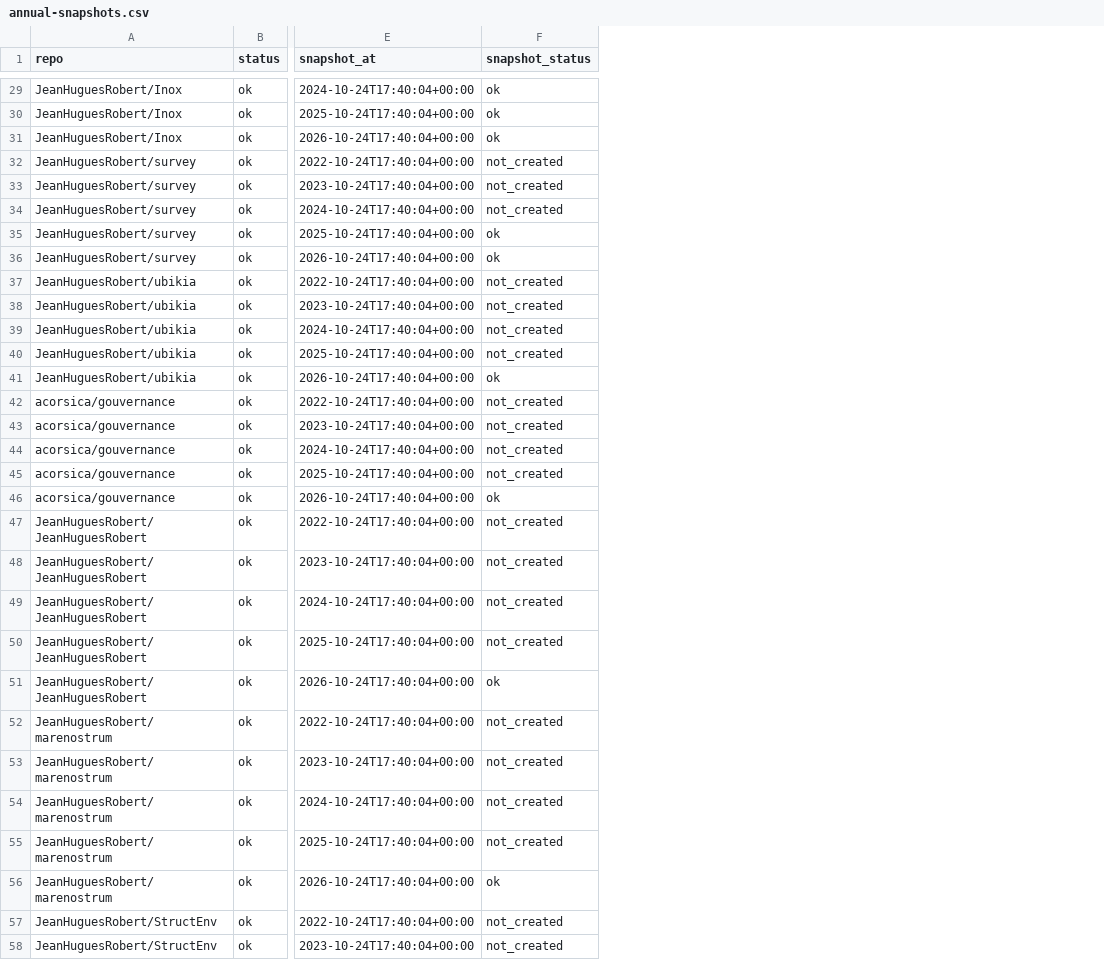
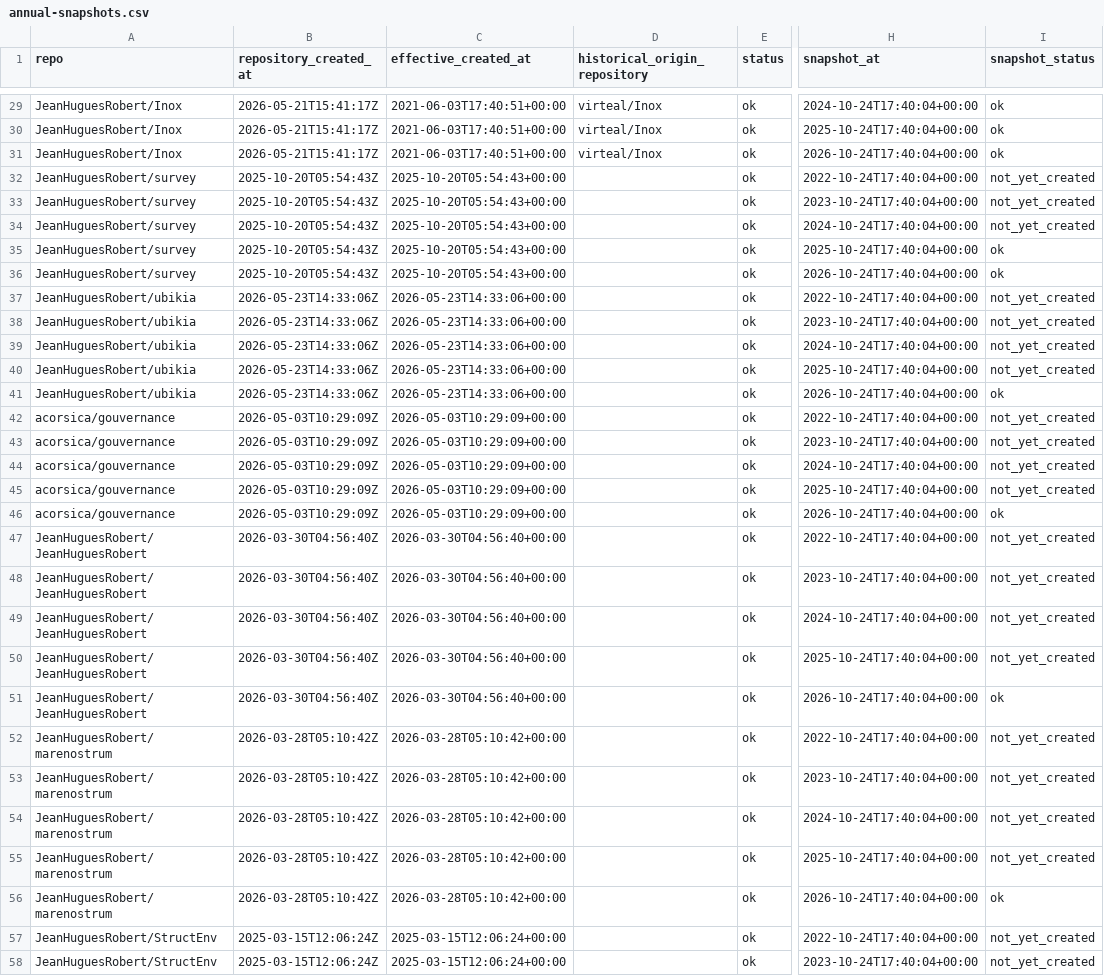
Before and after one commit to JeanHuguesRobert/cogentia, a CSV file: research/corpus-velocity/2026-10/annual-snapshots.csv, drawn as a sheet; only a part is shown, gaps mark what is left out; addresses are those after the commit; the diff covers the shown part only; the diff names each change by its address in the sheet, - before the commit and + after, or states it on an @@ line.

```diff
--- a/research/corpus-velocity/2026-10/annual-snapshots.csv
+++ b/research/corpus-velocity/2026-10/annual-snapshots.csv
+column B (repository_created_at), rows 29-58: 2026-05-21T15:41:17Z | 2026-05-21T15:41:17Z | 2026-05-21T15:41:17Z | 2025-10-20T05:54:43Z | 2025-10-20T05:54:43Z | 2025-10-20T05:54:43Z | 2025-10-20T05:54:43Z | 2025-10-20T05:54:43Z | 2026-05-23T14:33:06Z | 2026-05-23T14:33:06Z | 2026-05-23T14:33:06Z | 2026-05-23T14:33:06Z | 2026-05-23T14:33:06Z | 2026-05-03T10:29:09Z | 2026-05-03T10:29:09Z | 2026-05-03T10:29:09Z | 2026-05-03T10:29:09Z | 2026-05-03T10:29:09Z | 2026-03-30T04:56:40Z | 2026-03-30T04:56:40Z | 2026-03-30T04:56:40Z | 2026-03-30T04:56:40Z | 2026-03-30T04:56:40Z | 2026-03-28T05:10:42Z | 2026-03-28T05:10:42Z | 2026-03-28T05:10:42Z | 2026-03-28T05:10:42Z | 2026-03-28T05:10:42Z | 2025-03-15T12:06:24Z | 2025-03-15T12:06:24Z
+column C (effective_created_at), rows 29-58: 2021-06-03T17:40:51+00:00 | 2021-06-03T17:40:51+00:00 | 2021-06-03T17:40:51+00:00 | 2025-10-20T05:54:43+00:00 | 2025-10-20T05:54:43+00:00 | 2025-10-20T05:54:43+00:00 | 2025-10-20T05:54:43+00:00 | 2025-10-20T05:54:43+00:00 | 2026-05-23T14:33:06+00:00 | 2026-05-23T14:33:06+00:00 | 2026-05-23T14:33:06+00:00 | 2026-05-23T14:33:06+00:00 | 2026-05-23T14:33:06+00:00 | 2026-05-03T10:29:09+00:00 | 2026-05-03T10:29:09+00:00 | 2026-05-03T10:29:09+00:00 | 2026-05-03T10:29:09+00:00 | 2026-05-03T10:29:09+00:00 | 2026-03-30T04:56:40+00:00 | 2026-03-30T04:56:40+00:00 | 2026-03-30T04:56:40+00:00 | 2026-03-30T04:56:40+00:00 | 2026-03-30T04:56:40+00:00 | 2026-03-28T05:10:42+00:00 | 2026-03-28T05:10:42+00:00 | 2026-03-28T05:10:42+00:00 | 2026-03-28T05:10:42+00:00 | 2026-03-28T05:10:42+00:00 | 2025-03-15T12:06:24+00:00 | 2025-03-15T12:06:24+00:00
+column D (historical_origin_repository), rows 29-31: all virteal/Inox
-I32:I34 (snapshot_status): not_created
+I32:I34 (snapshot_status): not_yet_created
-I37:I40 (snapshot_status): not_created
+I37:I40 (snapshot_status): not_yet_created
-I42:I45 (snapshot_status): not_created
+I42:I45 (snapshot_status): not_yet_created
-I47:I50 (snapshot_status): not_created
+I47:I50 (snapshot_status): not_yet_created
-I52:I55 (snapshot_status): not_created
+I52:I55 (snapshot_status): not_yet_created
-I57:I58 (snapshot_status): not_created
+I57:I58 (snapshot_status): not_yet_created
```
Also changed, not shown: 5 added rows and 32 edited cells elsewhere in this file, 11 other files.
